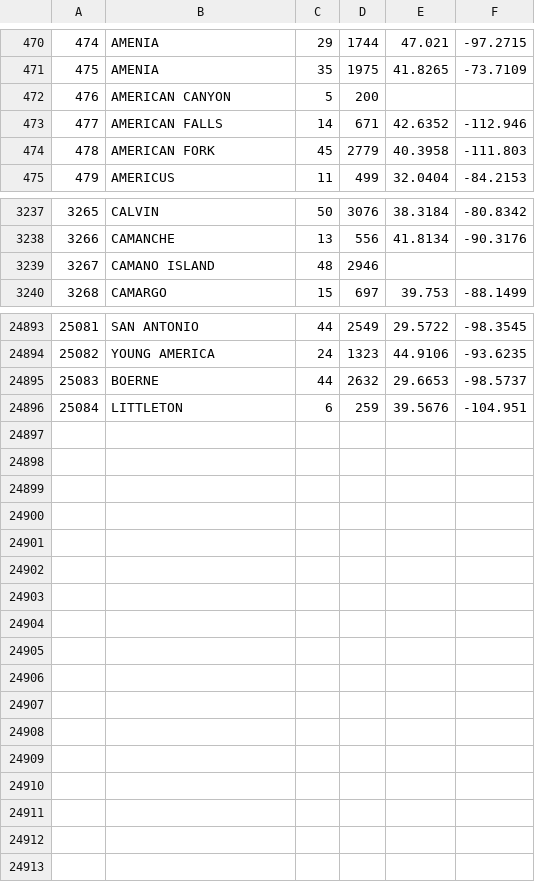
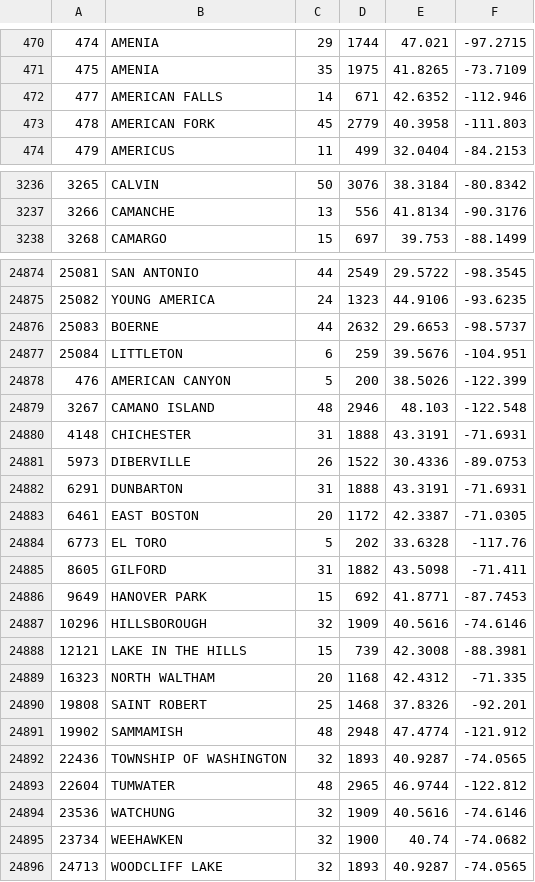
Before and after one commit to benomatron/ufo-scraper, a CSV file: cities.csv, drawn as a sheet; only a part is shown, gaps mark what is left out; the diff covers the shown part only.

```diff
--- a/cities.csv
+++ b/cities.csv
@@ -471,3 +471,2 @@
 475,AMENIA,35,1975,41.8265,-73.7109
-476,AMERICAN CANYON,5,200,,
 477,AMERICAN FALLS,14,671,42.6352,-112.946
@@ -3238,3 +3237,2 @@
 3266,CAMANCHE,13,556,41.8134,-90.3176
-3267,CAMANO ISLAND,48,2946,,
 3268,CAMARGO,15,697,39.753,-88.1499
@@ -24896 +24877,20 @@
 25084,LITTLETON,6,259,39.5676,-104.951
+476,AMERICAN CANYON,5,200,38.5026,-122.399
+3267,CAMANO ISLAND,48,2946,48.103,-122.548
+4148,CHICHESTER,31,1888,43.3191,-71.6931
+5973,DIBERVILLE,26,1522,30.4336,-89.0753
+6291,DUNBARTON,31,1888,43.3191,-71.6931
+6461,EAST BOSTON,20,1172,42.3387,-71.0305
+6773,EL TORO,5,202,33.6328,-117.76
+8605,GILFORD,31,1882,43.5098,-71.411
+9649,HANOVER PARK,15,692,41.8771,-87.7453
+10296,HILLSBOROUGH,32,1909,40.5616,-74.6146
+12121,LAKE IN THE HILLS,15,739,42.3008,-88.3981
+16323,NORTH WALTHAM,20,1168,42.4312,-71.335
+19808,SAINT ROBERT,25,1468,37.8326,-92.201
+19902,SAMMAMISH,48,2948,47.4774,-121.912
+22436,TOWNSHIP OF WASHINGTON,32,1893,40.9287,-74.0565
+22604,TUMWATER,48,2965,46.9744,-122.812
+23536,WATCHUNG,32,1909,40.5616,-74.6146
+23734,WEEHAWKEN,32,1900,40.74,-74.0682
+24713,WOODCLIFF LAKE,32,1893,40.9287,-74.0565
```
Also changed, not shown: 17 removed rows and 1 moved row elsewhere in this file, states.csv, 5 other files.
